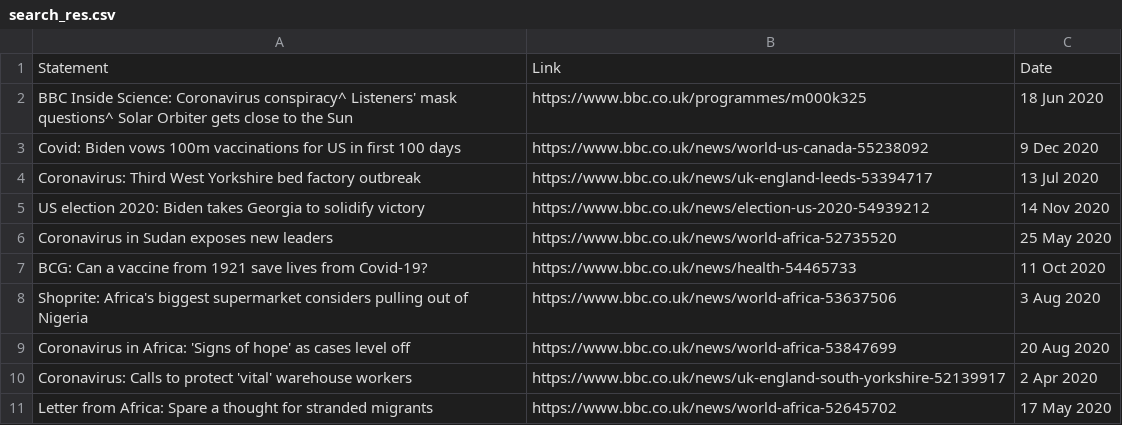
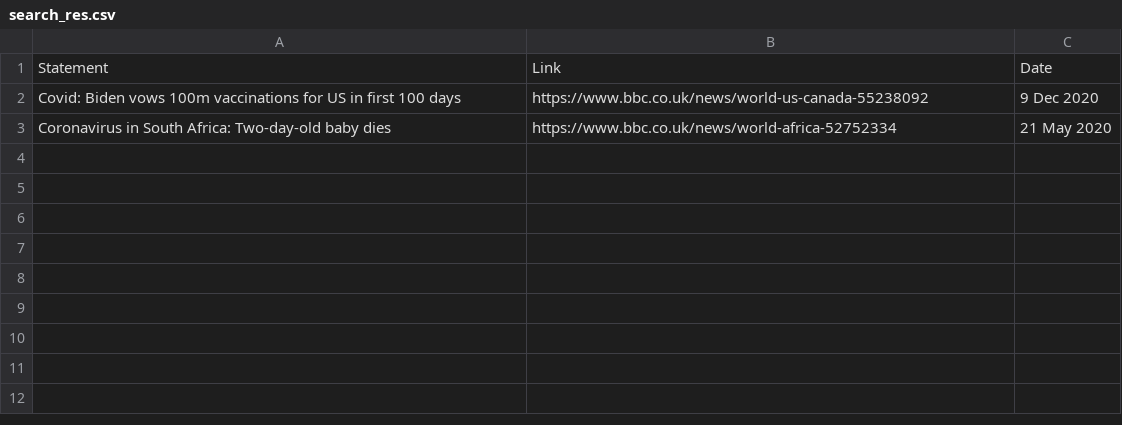
Before and after one commit to MohanapriyaSivakumar/CDP, a CSV file: web_scrapping/search_res.csv, drawn as a sheet.

```diff
--- a/web_scrapping/search_res.csv
+++ b/web_scrapping/search_res.csv
@@ -1,11 +1,3 @@
 Statement,Link,Date
-BBC Inside Science: Coronavirus conspiracy^ Listeners' mask questions^ Solar Orbiter gets close to the Sun,https://www.bbc.co.uk/programmes/m000k325,18 Jun 2020
 Covid: Biden vows 100m vaccinations for US in first 100 days,https://www.bbc.co.uk/news/world-us-canada-55238092,9 Dec 2020
-Coronavirus: Third West Yorkshire bed factory outbreak,https://www.bbc.co.uk/news/uk-england-leeds-53394717,13 Jul 2020
-US election 2020: Biden takes Georgia to solidify victory,https://www.bbc.co.uk/news/election-us-2020-54939212,14 Nov 2020
-Coronavirus in Sudan exposes new leaders,https://www.bbc.co.uk/news/world-africa-52735520,25 May 2020
-BCG: Can a vaccine from 1921 save lives from Covid-19?,https://www.bbc.co.uk/news/health-54465733,11 Oct 2020
-Shoprite: Africa's biggest supermarket considers pulling out of Nigeria,https://www.bbc.co.uk/news/world-africa-53637506,3 Aug 2020
-Coronavirus in Africa: 'Signs of hope' as cases level off,https://www.bbc.co.uk/news/world-africa-53847699,20 Aug 2020
-Coronavirus: Calls to protect 'vital' warehouse workers,https://www.bbc.co.uk/news/uk-england-south-yorkshire-52139917,2 Apr 2020
-Letter from Africa: Spare a thought for stranded migrants,https://www.bbc.co.uk/news/world-africa-52645702,17 May 2020
+Coronavirus in South Africa: Two-day-old baby dies,https://www.bbc.co.uk/news/world-africa-52752334,21 May 2020
```
Also changed, not shown: 53 other files.
